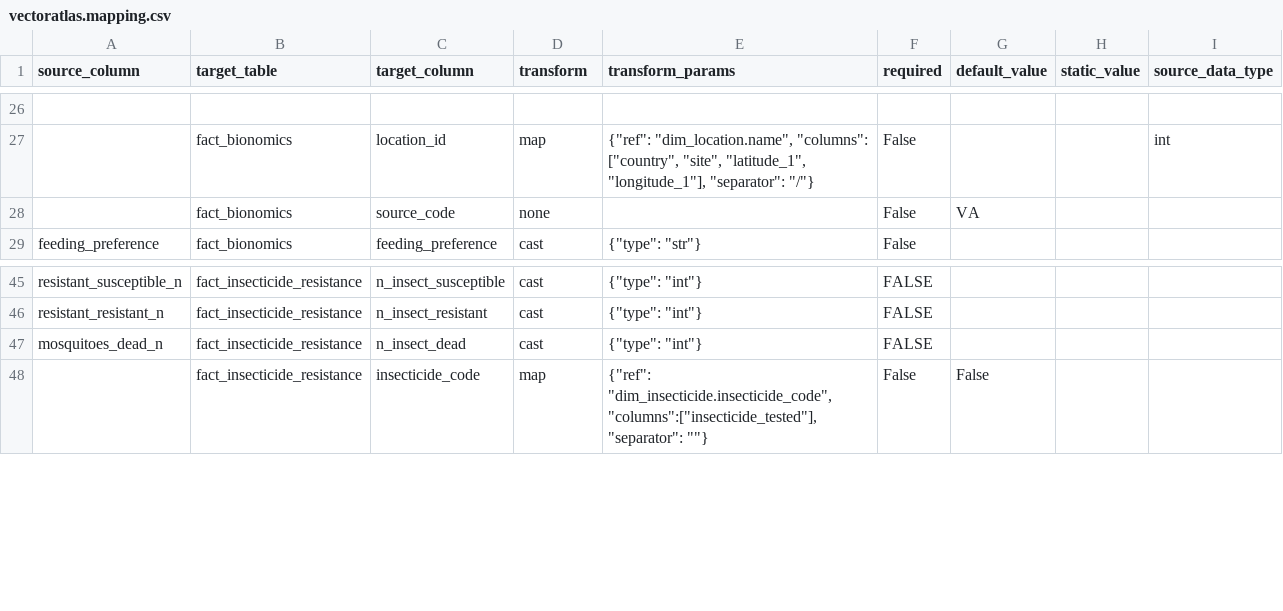
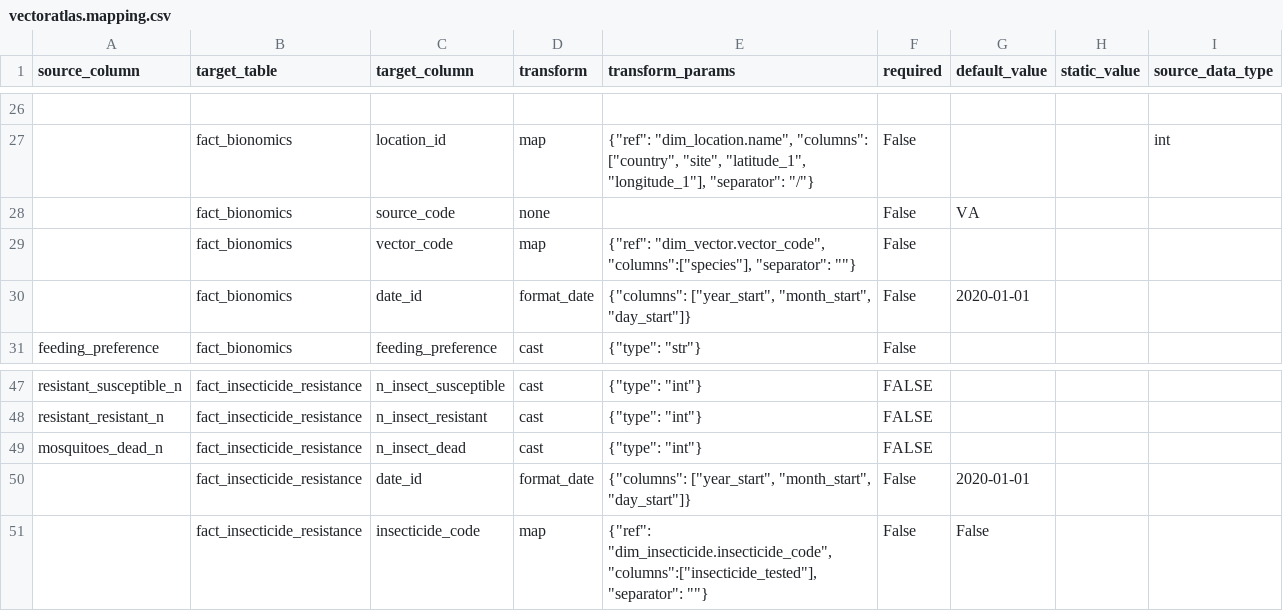
Before and after one commit to Vansnoden/vbd-cdm, a CSV file: mappings/vectoratlas.mapping.csv, drawn as a sheet; only a part is shown, gaps mark what is left out; the diff names each change by its address in the sheet, - before the commit and + after, or states it on an @@ line.

```diff
--- a/mappings/vectoratlas.mapping.csv
+++ b/mappings/vectoratlas.mapping.csv
+row 29:  | fact_bionomics | vector_code | map | {"ref": "dim_vector.vector_code", "columns":["species"], "separator": ""} | False
+row 30:  | fact_bionomics | date_id | format_date | {"columns": ["year_start", "month_start", "day_start"]} | False | 2020-01-01
+row 50:  | fact_insecticide_resistance | date_id | format_date | {"columns": ["year_start", "month_start", "day_start"]} | False | 2020-01-01
```
Also changed, not shown: mappings/irmapper_1.mapping.csv, mappings/irmapper_2.mapping.csv, 17 other files.
